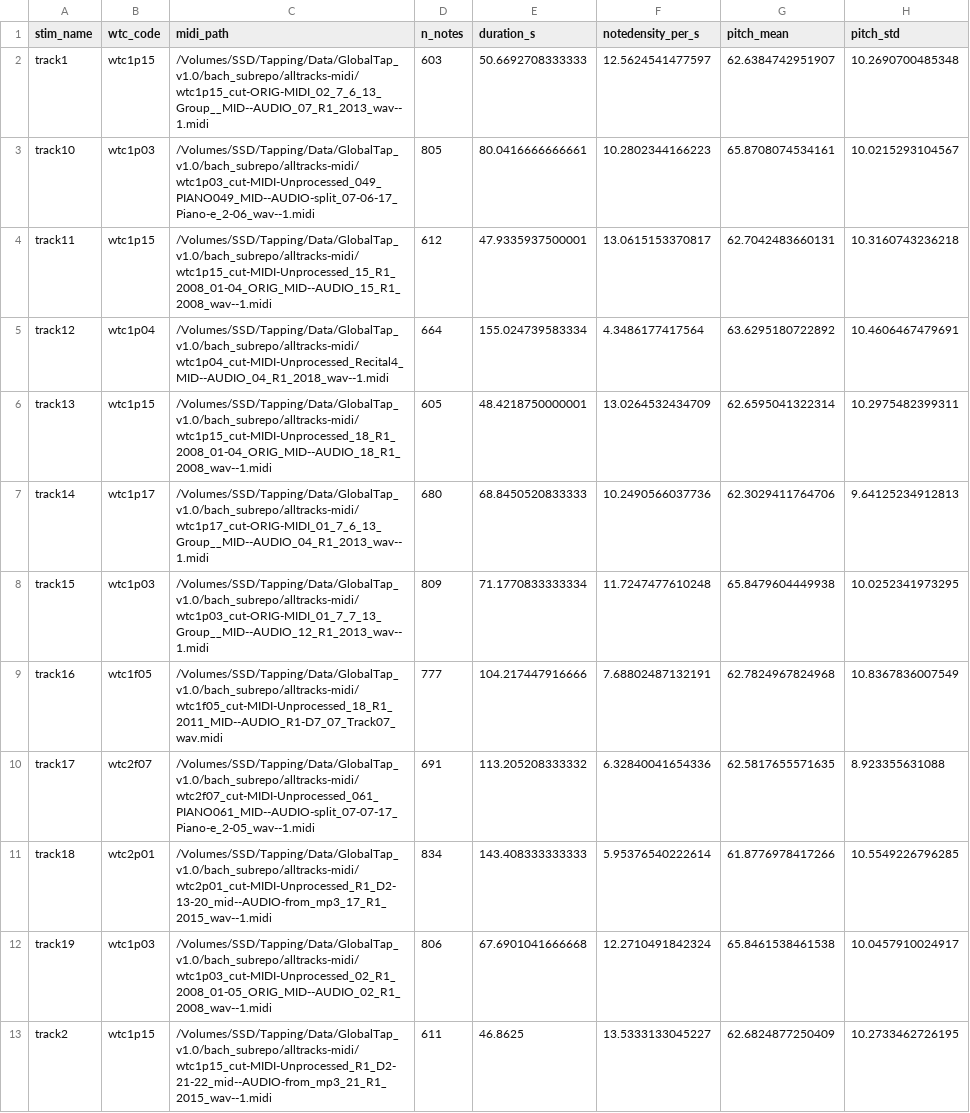
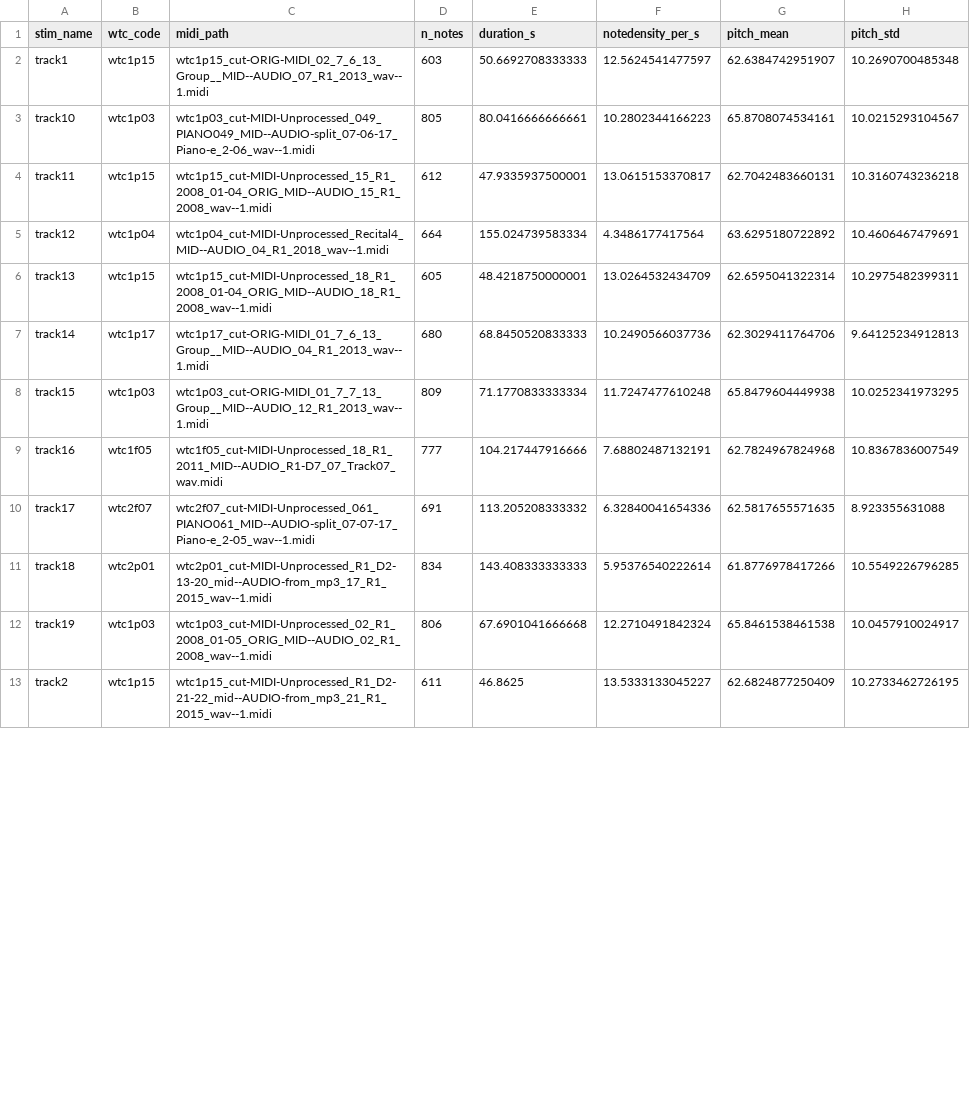
Before and after one commit to williambotticelli-wells/bach-tapping-sync-analysis, a CSV file: tables/analysis__matlab_toolbox_features__miditoolbox_whole_piece_features.csv, drawn as a sheet; only a part is shown; the diff covers the shown part only; the diff names each change by its address in the sheet, - before the commit and + after, or states it on an @@ line.

```diff
--- a/tables/analysis__matlab_toolbox_features__miditoolbox_whole_piece_features.csv
+++ b/tables/analysis__matlab_toolbox_features__miditoolbox_whole_piece_features.csv
-C2 (midi_path): /Volumes/SSD/Tapping/Data/GlobalTap_v1.0/bach_subrepo/alltracks-midi/wtc1p15_cut-ORIG-MIDI_02_7_6_13_Group__MID--AUDIO_07_R1_2013_wav--1.midi
+C2 (midi_path): wtc1p15_cut-ORIG-MIDI_02_7_6_13_Group__MID--AUDIO_07_R1_2013_wav--1.midi
-C3 (midi_path): /Volumes/SSD/Tapping/Data/GlobalTap_v1.0/bach_subrepo/alltracks-midi/wtc1p03_cut-MIDI-Unprocessed_049_PIANO049_MID--AUDIO-split_07-06-17_Piano-e_2-06_wav--1.midi
+C3 (midi_path): wtc1p03_cut-MIDI-Unprocessed_049_PIANO049_MID--AUDIO-split_07-06-17_Piano-e_2-06_wav--1.midi
-C4 (midi_path): /Volumes/SSD/Tapping/Data/GlobalTap_v1.0/bach_subrepo/alltracks-midi/wtc1p15_cut-MIDI-Unprocessed_15_R1_2008_01-04_ORIG_MID--AUDIO_15_R1_2008_wav--1.midi
+C4 (midi_path): wtc1p15_cut-MIDI-Unprocessed_15_R1_2008_01-04_ORIG_MID--AUDIO_15_R1_2008_wav--1.midi
-C5 (midi_path): /Volumes/SSD/Tapping/Data/GlobalTap_v1.0/bach_subrepo/alltracks-midi/wtc1p04_cut-MIDI-Unprocessed_Recital4_MID--AUDIO_04_R1_2018_wav--1.midi
+C5 (midi_path): wtc1p04_cut-MIDI-Unprocessed_Recital4_MID--AUDIO_04_R1_2018_wav--1.midi
-C6 (midi_path): /Volumes/SSD/Tapping/Data/GlobalTap_v1.0/bach_subrepo/alltracks-midi/wtc1p15_cut-MIDI-Unprocessed_18_R1_2008_01-04_ORIG_MID--AUDIO_18_R1_2008_wav--1.midi
+C6 (midi_path): wtc1p15_cut-MIDI-Unprocessed_18_R1_2008_01-04_ORIG_MID--AUDIO_18_R1_2008_wav--1.midi
-C7 (midi_path): /Volumes/SSD/Tapping/Data/GlobalTap_v1.0/bach_subrepo/alltracks-midi/wtc1p17_cut-ORIG-MIDI_01_7_6_13_Group__MID--AUDIO_04_R1_2013_wav--1.midi
+C7 (midi_path): wtc1p17_cut-ORIG-MIDI_01_7_6_13_Group__MID--AUDIO_04_R1_2013_wav--1.midi
-C8 (midi_path): /Volumes/SSD/Tapping/Data/GlobalTap_v1.0/bach_subrepo/alltracks-midi/wtc1p03_cut-ORIG-MIDI_01_7_7_13_Group__MID--AUDIO_12_R1_2013_wav--1.midi
+C8 (midi_path): wtc1p03_cut-ORIG-MIDI_01_7_7_13_Group__MID--AUDIO_12_R1_2013_wav--1.midi
-C9 (midi_path): /Volumes/SSD/Tapping/Data/GlobalTap_v1.0/bach_subrepo/alltracks-midi/wtc1f05_cut-MIDI-Unprocessed_18_R1_2011_MID--AUDIO_R1-D7_07_Track07_wav.midi
+C9 (midi_path): wtc1f05_cut-MIDI-Unprocessed_18_R1_2011_MID--AUDIO_R1-D7_07_Track07_wav.midi
-C10 (midi_path): /Volumes/SSD/Tapping/Data/GlobalTap_v1.0/bach_subrepo/alltracks-midi/wtc2f07_cut-MIDI-Unprocessed_061_PIANO061_MID--AUDIO-split_07-07-17_Piano-e_2-05_wav--1.midi
+C10 (midi_path): wtc2f07_cut-MIDI-Unprocessed_061_PIANO061_MID--AUDIO-split_07-07-17_Piano-e_2-05_wav--1.midi
-C11 (midi_path): /Volumes/SSD/Tapping/Data/GlobalTap_v1.0/bach_subrepo/alltracks-midi/wtc2p01_cut-MIDI-Unprocessed_R1_D2-13-20_mid--AUDIO-from_mp3_17_R1_2015_wav--1.midi
+C11 (midi_path): wtc2p01_cut-MIDI-Unprocessed_R1_D2-13-20_mid--AUDIO-from_mp3_17_R1_2015_wav--1.midi
-C12 (midi_path): /Volumes/SSD/Tapping/Data/GlobalTap_v1.0/bach_subrepo/alltracks-midi/wtc1p03_cut-MIDI-Unprocessed_02_R1_2008_01-05_ORIG_MID--AUDIO_02_R1_2008_wav--1.midi
+C12 (midi_path): wtc1p03_cut-MIDI-Unprocessed_02_R1_2008_01-05_ORIG_MID--AUDIO_02_R1_2008_wav--1.midi
-C13 (midi_path): /Volumes/SSD/Tapping/Data/GlobalTap_v1.0/bach_subrepo/alltracks-midi/wtc1p15_cut-MIDI-Unprocessed_R1_D2-21-22_mid--AUDIO-from_mp3_21_R1_2015_wav--1.midi
+C13 (midi_path): wtc1p15_cut-MIDI-Unprocessed_R1_D2-21-22_mid--AUDIO-from_mp3_21_R1_2015_wav--1.midi
```
Also changed, not shown: 12 edited cells elsewhere in this file, audio_midi_payload_manifest.csv, tables/analysis__beta_globaltap_canonical__bach_globaltap_style_track_summary.csv, 31 other files.
